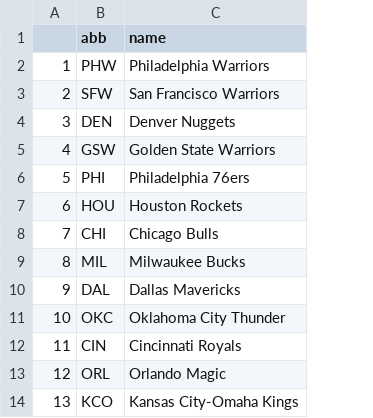
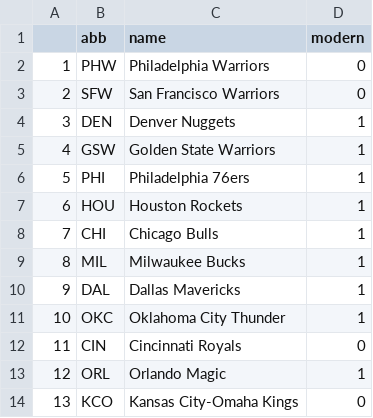
Before and after one commit to tmayhew1/nba-projects, a CSV file: Complete Data/team_abbreviations.csv, drawn as a sheet; only a part is shown; the diff names each change by its address in the sheet, - before the commit and + after, or states it on an @@ line.

```diff
--- a/Complete Data/team_abbreviations.csv
+++ b/Complete Data/team_abbreviations.csv
+column D (modern), rows 2-14: 0 | 0 | 1 | 1 | 1 | 1 | 1 | 1 | 1 | 1 | 0 | 1 | 0
```
Also changed, not shown: Complete Data/avgsSummary.csv, Totals/2025.csv, 5 other files.
